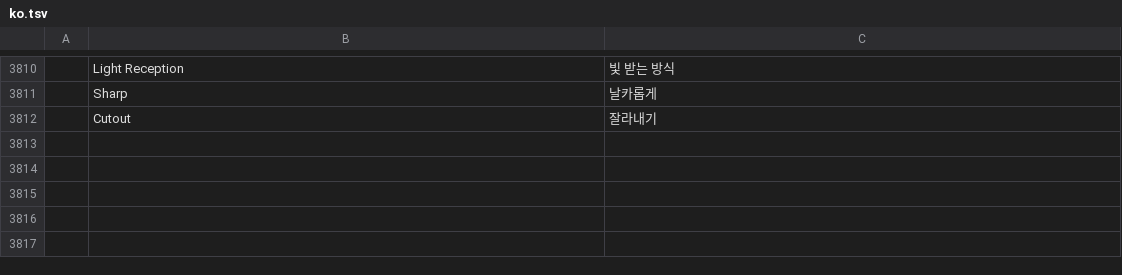
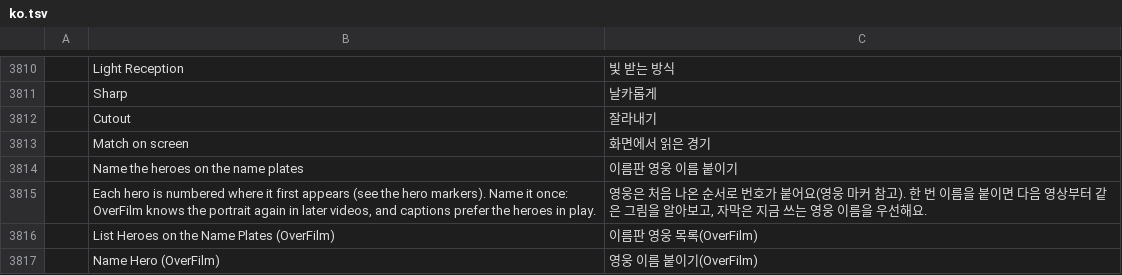
Before and after one commit to Dominicus0830/OverFilm, a TSV file: crates/ui-egui/src/i18n/ko.tsv, drawn as a sheet; only a part is shown, gaps mark what is left out.

```diff
--- a/crates/ui-egui/src/i18n/ko.tsv
+++ b/crates/ui-egui/src/i18n/ko.tsv
@@ -3812 +3812,6 @@
 	Cutout	잘라내기
+	Match on screen	화면에서 읽은 경기
+	Name the heroes on the name plates	이름판 영웅 이름 붙이기
+	Each hero is numbered where it first appears (see the hero markers). Name it once: OverFilm knows the portrait again in later videos, and captions prefer the heroes in play.	영웅은 처음 나온 순서로 번호가 붙어요(영웅 마커 참고). 한 번 이름을 붙이면 다음 영상부터 같은 그림을 알아보고, 자막은 지금 쓰는 영웅 이름을 우선해요.
+	List Heroes on the Name Plates (OverFilm)	이름판 영웅 목록(OverFilm)
+	Name Hero (OverFilm)	영웅 이름 붙이기(OverFilm)
```
Also changed, not shown: 33 other files.
